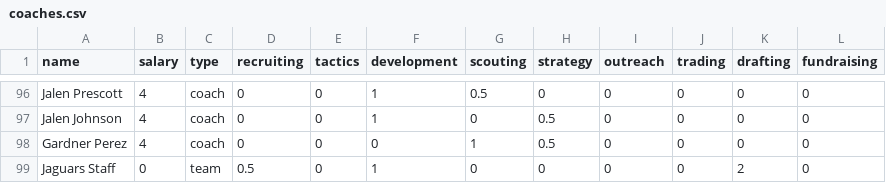
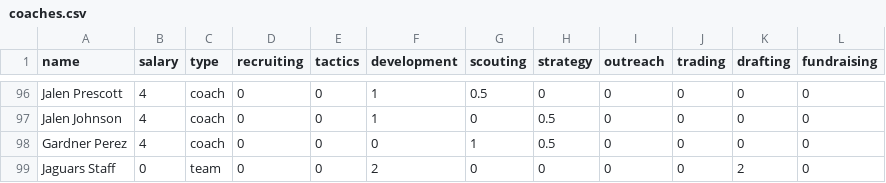
Before and after one commit to arunpalan/footballBG, a CSV file: coaches.csv, drawn as a sheet; only a part is shown, gaps mark what is left out.

```diff
--- a/coaches.csv
+++ b/coaches.csv
@@ -98,2 +98,2 @@ Jalen Johnson,4,coach,0,0,1,0,0.5,0,0,0,0
 Gardner Perez,4,coach,0,0,0,1,0.5,0,0,0,0
-Jaguars Staff,0,team,0.5,0,1,0,0,0,0,2,0
+Jaguars Staff,0,team,0,0,2,0,0,0,0,2,0
```
Also changed, not shown: players.csv, strategies.csv, 3 other files.
